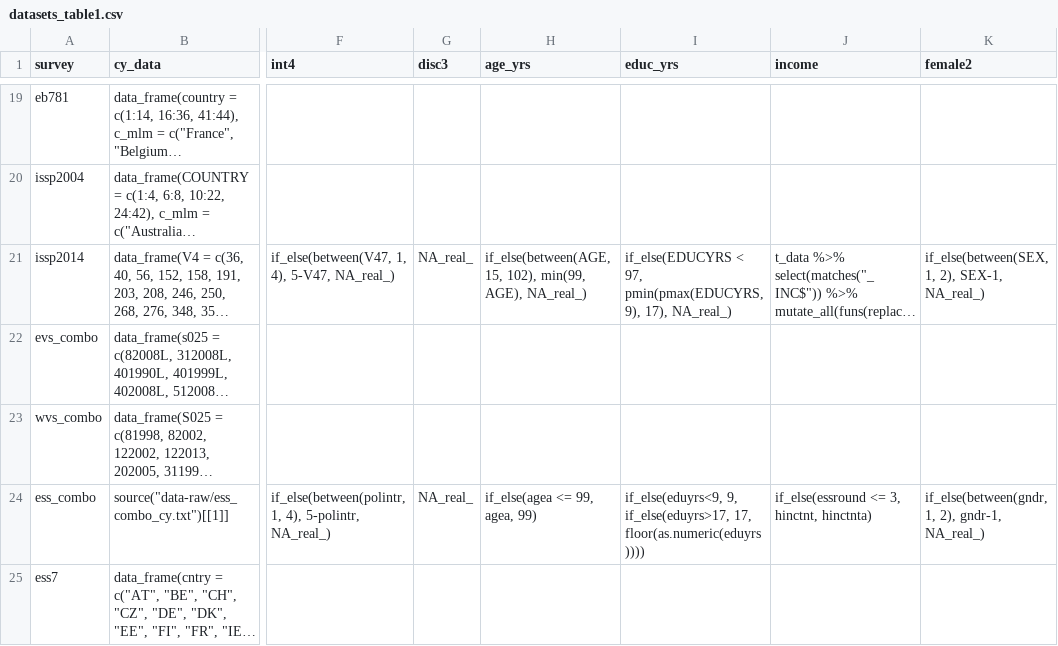
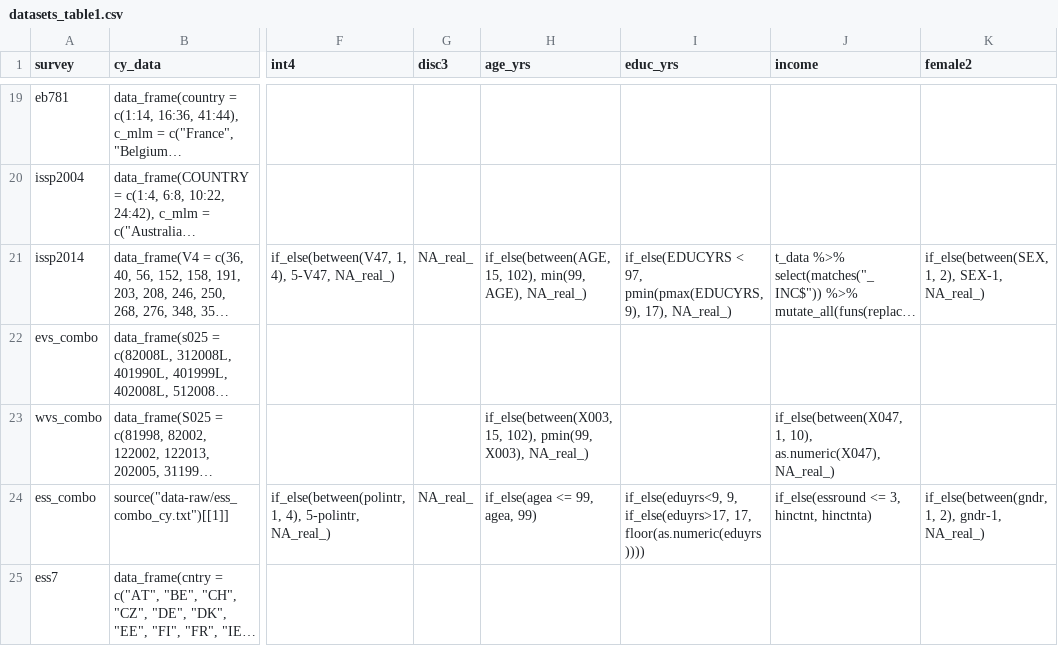
Before and after one commit to fsolt/engagement, a CSV file: data-raw/datasets_table1.csv, drawn as a sheet; only a part is shown, gaps mark what is left out; long unchanged cells end in …; the diff names each change by its address in the sheet, - before the commit and + after, or states it on an @@ line.

Commit message:
add wvs_combo$income

```diff
--- a/data-raw/datasets_table1.csv
+++ b/data-raw/datasets_table1.csv
-H23 (age_yrs): (empty)
+H23 (age_yrs): if_else(between(X003, 15, 102), pmin(99, X003), NA_real_)
-J23 (income): (empty)
+J23 (income): if_else(between(X047, 1, 10), as.numeric(X047), NA_real_)
```
